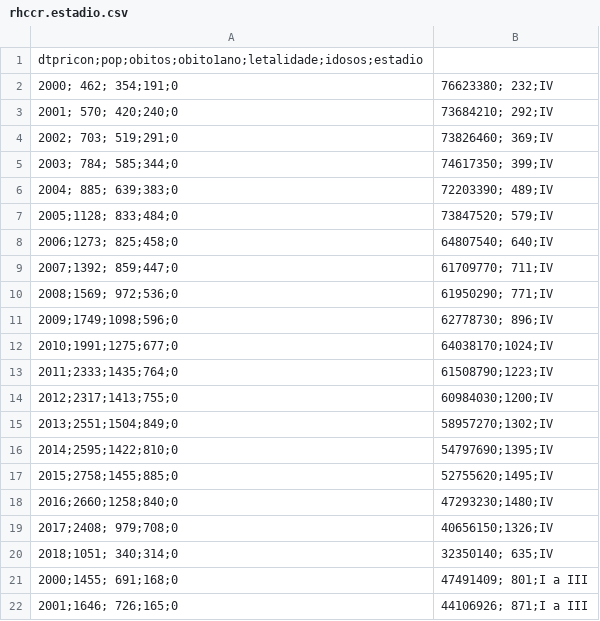
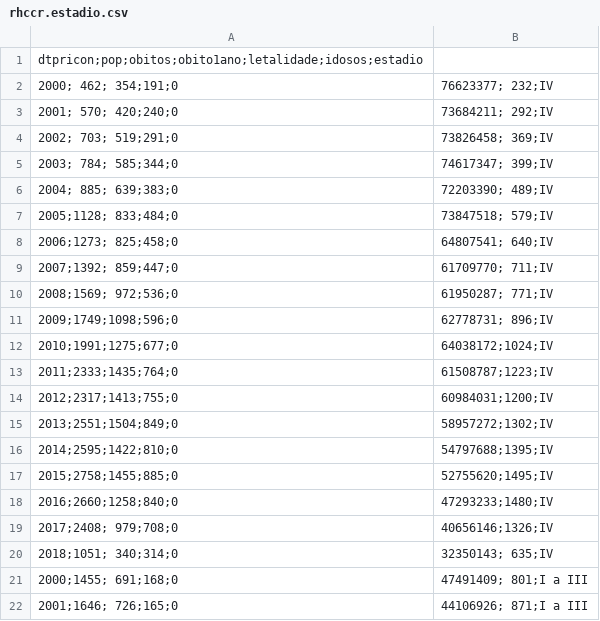
Before and after one commit to IsaSmall/myrepo, a CSV file: rhccr.estadio.csv, drawn as a sheet; only a part is shown.

Commit message:
atual

```diff
--- a/rhccr.estadio.csv
+++ b/rhccr.estadio.csv
@@ -1,21 +1,21 @@
 dtpricon;pop;obitos;obito1ano;letalidade;idosos;estadio
-2000; 462; 354;191;0,76623380; 232;IV
-2001; 570; 420;240;0,73684210; 292;IV
-2002; 703; 519;291;0,73826460; 369;IV
-2003; 784; 585;344;0,74617350; 399;IV
+2000; 462; 354;191;0,76623377; 232;IV
+2001; 570; 420;240;0,73684211; 292;IV
+2002; 703; 519;291;0,73826458; 369;IV
+2003; 784; 585;344;0,74617347; 399;IV
 2004; 885; 639;383;0,72203390; 489;IV
-2005;1128; 833;484;0,73847520; 579;IV
-2006;1273; 825;458;0,64807540; 640;IV
+2005;1128; 833;484;0,73847518; 579;IV
+2006;1273; 825;458;0,64807541; 640;IV
 2007;1392; 859;447;0,61709770; 711;IV
-2008;1569; 972;536;0,61950290; 771;IV
-2009;1749;1098;596;0,62778730; 896;IV
-2010;1991;1275;677;0,64038170;1024;IV
-2011;2333;1435;764;0,61508790;1223;IV
-2012;2317;1413;755;0,60984030;1200;IV
-2013;2551;1504;849;0,58957270;1302;IV
-2014;2595;1422;810;0,54797690;1395;IV
+2008;1569; 972;536;0,61950287; 771;IV
+2009;1749;1098;596;0,62778731; 896;IV
+2010;1991;1275;677;0,64038172;1024;IV
+2011;2333;1435;764;0,61508787;1223;IV
+2012;2317;1413;755;0,60984031;1200;IV
+2013;2551;1504;849;0,58957272;1302;IV
+2014;2595;1422;810;0,54797688;1395;IV
 2015;2758;1455;885;0,52755620;1495;IV
-2016;2660;1258;840;0,47293230;1480;IV
-2017;2408; 979;708;0,40656150;1326;IV
-2018;1051; 340;314;0,32350140; 635;IV
+2016;2660;1258;840;0,47293233;1480;IV
+2017;2408; 979;708;0,40656146;1326;IV
+2018;1051; 340;314;0,32350143; 635;IV
 2000;1455; 691;168;0,47491409; 801;I a III
```
